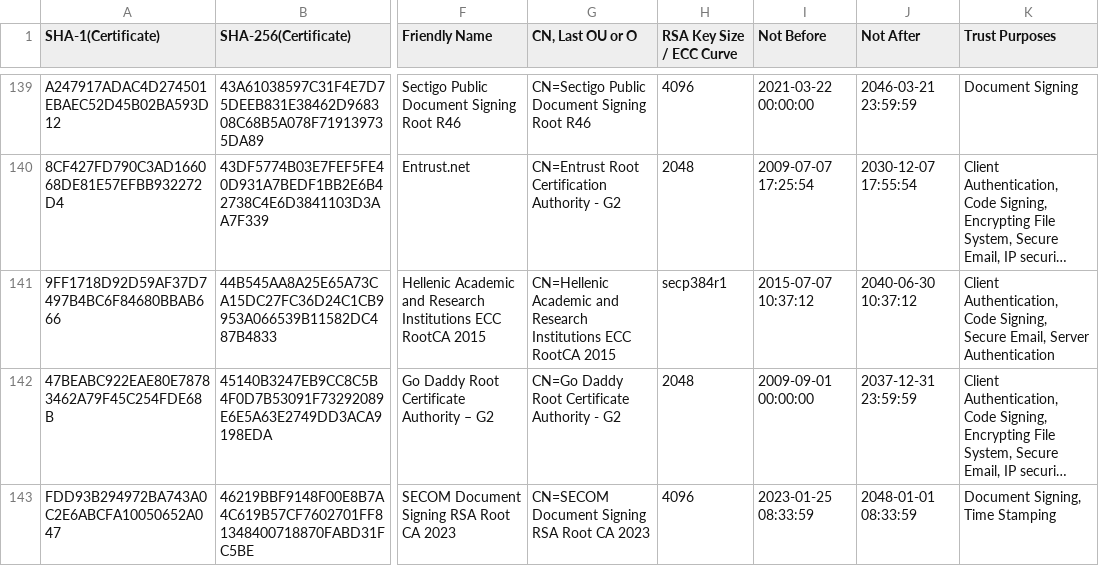
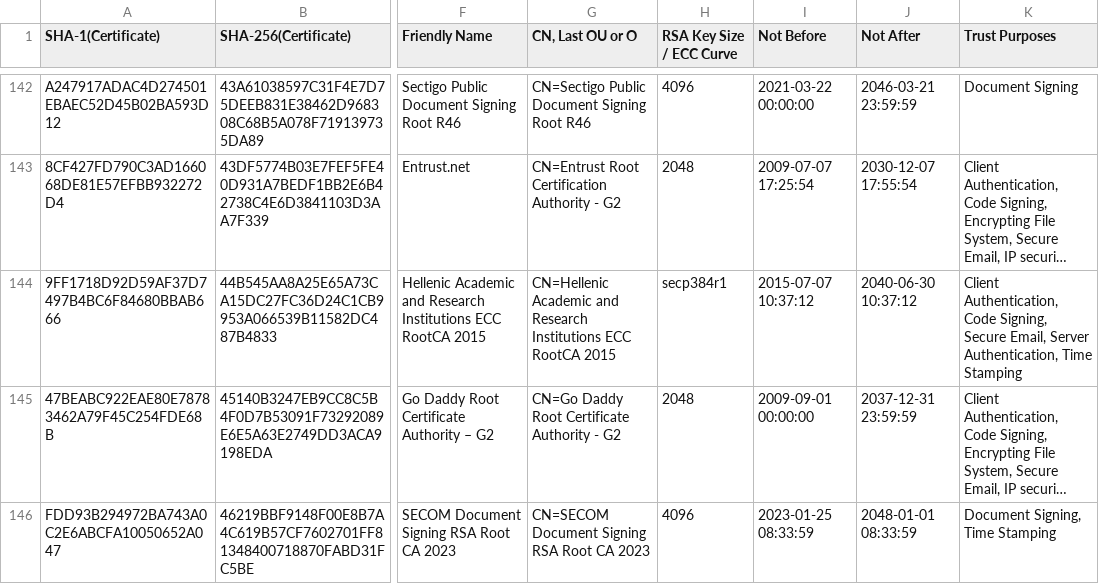
Before and after one commit to robstradling/authroot.stl, a TSV file: authroot.tsv, drawn as a sheet; only a part is shown, gaps mark what is left out; long unchanged cells end in …; addresses are those after the commit; the diff covers the shown part only; the diff names each change by its address in the sheet, - before the commit and + after, or states it on an @@ line.

```diff
--- a/authroot.tsv
+++ b/authroot.tsv
-K144 (Trust Purposes): …Email, Server Authentication
+K144 (Trust Purposes): …Email, Server Authentication, Time Stamping
```
Also changed, not shown: 8 added rows elsewhere in this file, 10 other files.
